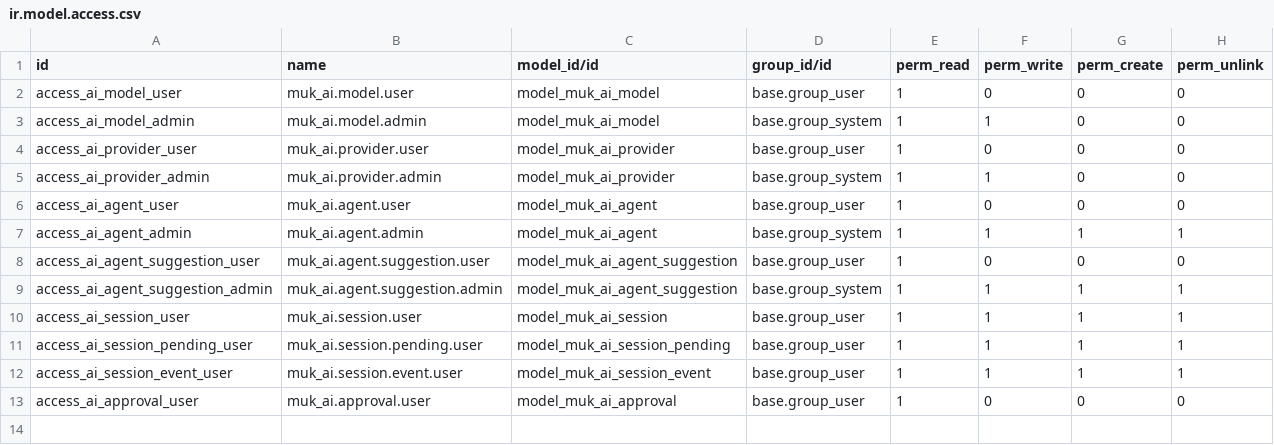
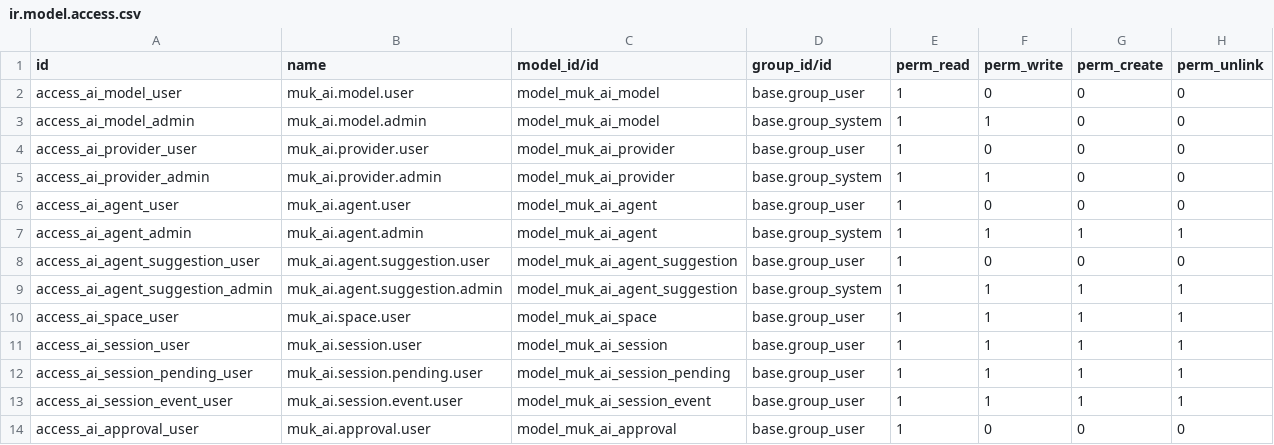
Before and after one commit to itbrasil-odoo/themes, a CSV file: muk_ai/security/ir.model.access.csv, drawn as a sheet; the diff names each change by its address in the sheet, - before the commit and + after, or states it on an @@ line.

```diff
--- a/muk_ai/security/ir.model.access.csv
+++ b/muk_ai/security/ir.model.access.csv
+row 10: access_ai_space_user | muk_ai.space.user | model_muk_ai_space | base.group_user | 1 | 1 | 1 | 1
```
Also changed, not shown: 37 other files.
